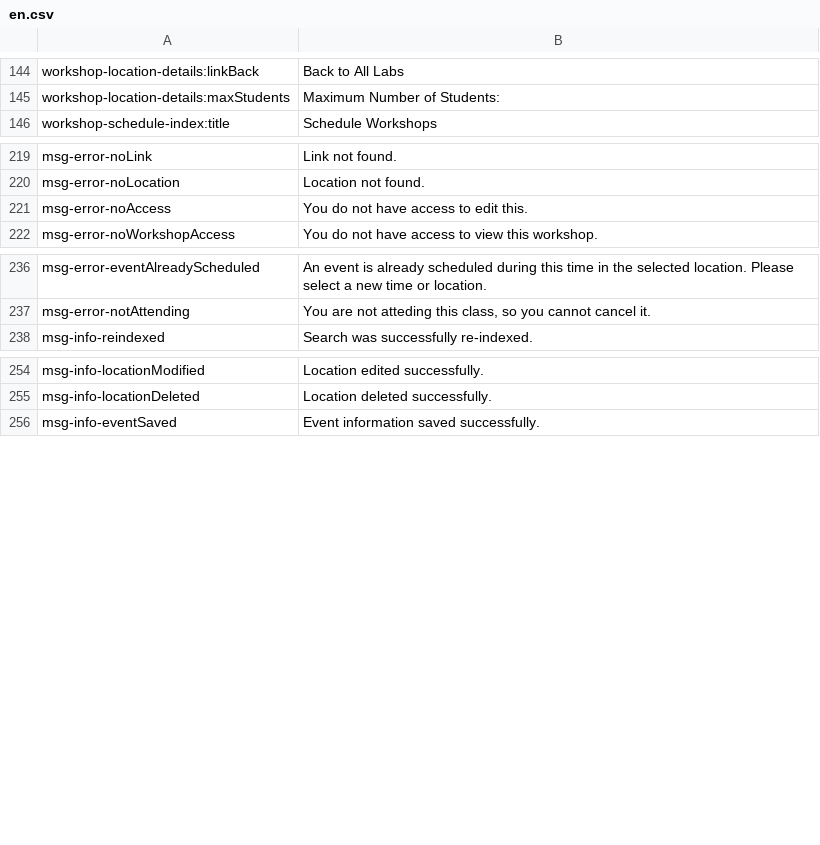
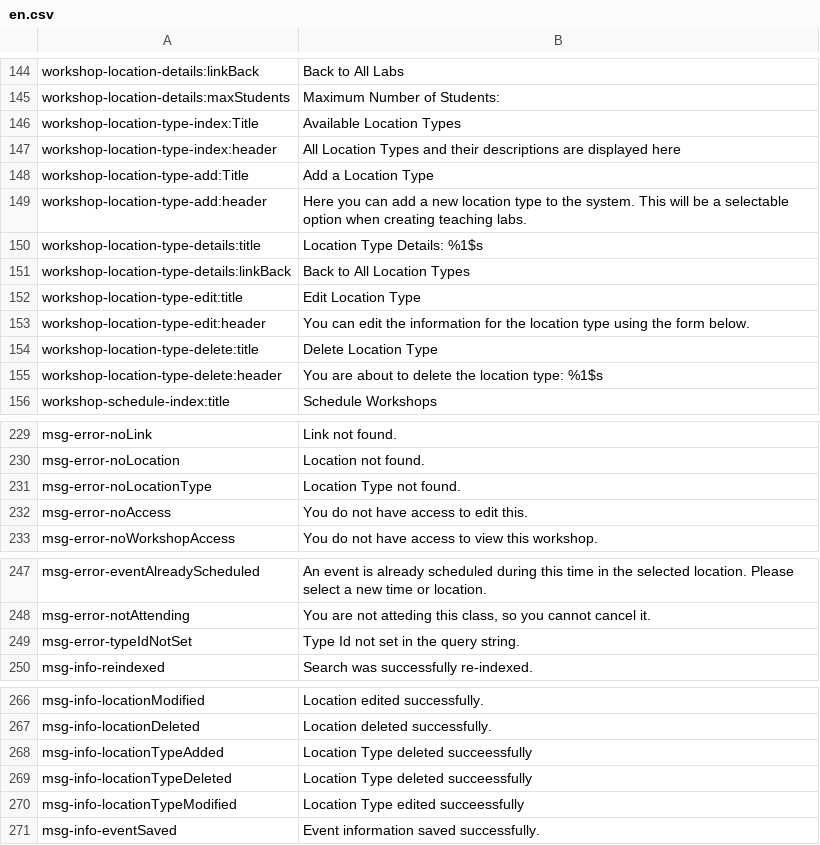
Before and after one commit to ncsuwebdev/classmate, a CSV file: application/languages/en.csv, drawn as a sheet; only a part is shown, gaps mark what is left out; the diff names each change by its address in the sheet, - before the commit and + after, or states it on an @@ line.

Commit message:
Added types to the locations.

```diff
--- a/application/languages/en.csv
+++ b/application/languages/en.csv
+row 146: workshop-location-type-index:Title | Available Location Types
+row 147: workshop-location-type-index:header | All Location Types and their descriptions are displayed here
+row 148: workshop-location-type-add:Title | Add a Location Type
+row 149: workshop-location-type-add:header | Here you can add a new location type to the system. This will be a selectable option when creating teaching labs.
+row 150: workshop-location-type-details:title | Location Type Details: %1$s
+row 151: workshop-location-type-details:linkBack | Back to All Location Types
+row 152: workshop-location-type-edit:title | Edit Location Type
+row 153: workshop-location-type-edit:header | You can edit the information for the location type using the form below.
+row 154: workshop-location-type-delete:title | Delete Location Type
+row 155: workshop-location-type-delete:header | You are about to delete the location type: %1$s
+row 231: msg-error-noLocationType | Location Type not found.
+row 249: msg-error-typeIdNotSet | Type Id not set in the query string.
+row 268: msg-info-locationTypeAdded | Location Type deleted succeessfully
+row 269: msg-info-locationTypeDeleted | Location Type deleted succeessfully
+row 270: msg-info-locationTypeModified | Location Type edited succeessfully
```
Also changed, not shown: 14 other files.
